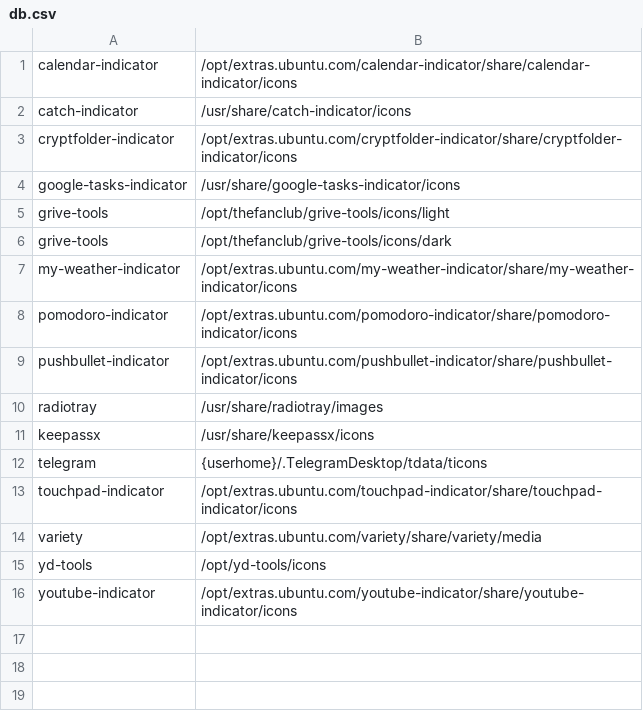
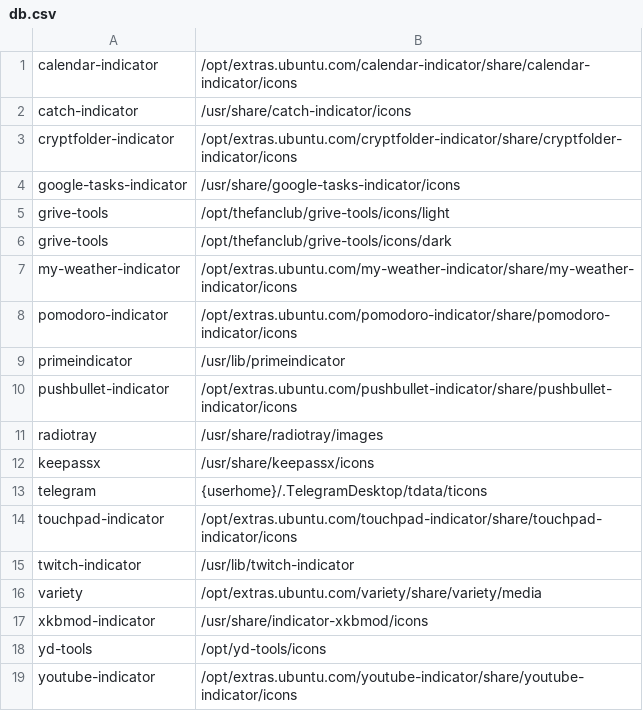
Before and after one commit to bilelmoussaoui/Hardcode-Tray, a CSV file: db.csv, drawn as a sheet; the diff names each change by its address in the sheet, - before the commit and + after, or states it on an @@ line.

```diff
--- a/db.csv
+++ b/db.csv
+row 9: primeindicator | /usr/lib/primeindicator
+row 15: twitch-indicator | /usr/lib/twitch-indicator
+row 17: xkbmod-indicator | /usr/share/indicator-xkbmod/icons
```
Also changed, not shown: 3 other files.
